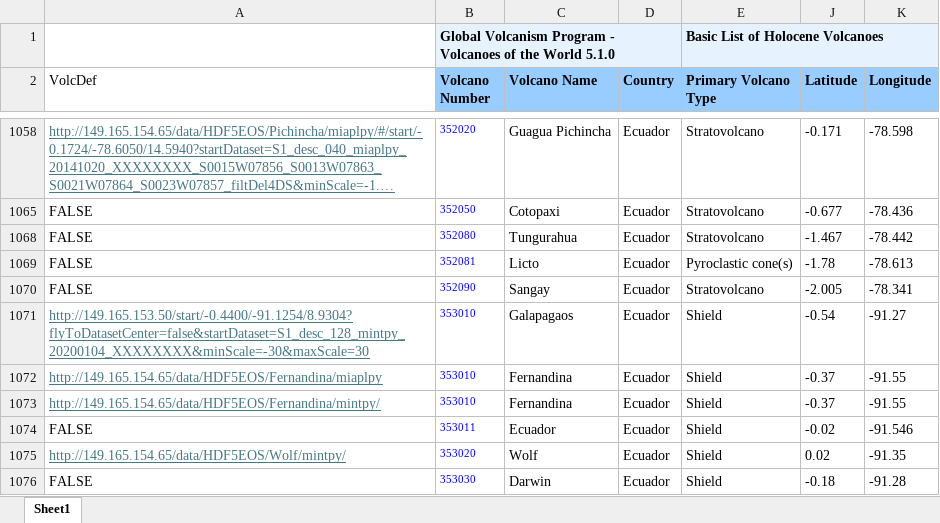
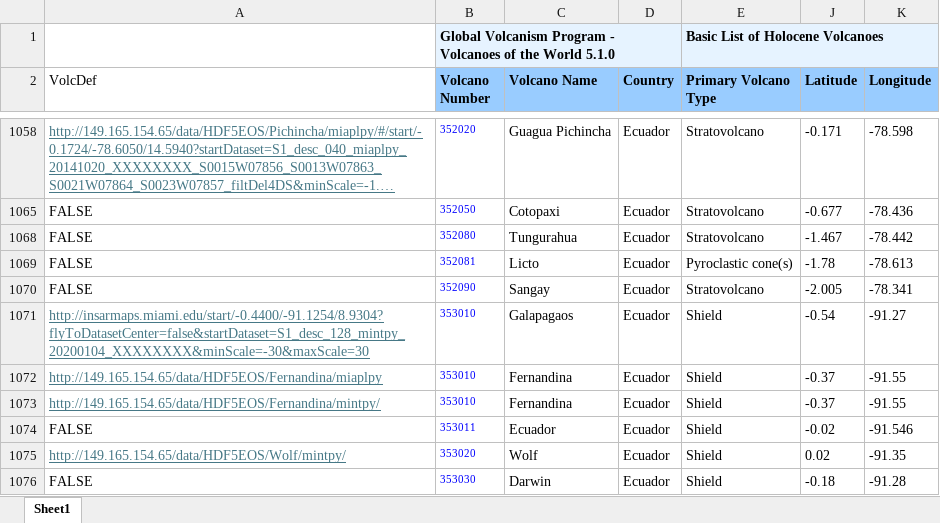
Before and after one commit to geodesymiami/minsar, an Excel workbook: webconfig/Holocene_Volcanoes_volcdef_cfg.xlsx, sheet Sheet1, drawn as a sheet; only a part is shown, gaps mark what is left out; long unchanged cells end in …; values as stored, in another font and other column widths than the file's, no borders; the diff names each change by its address in the sheet, - before the commit and + after, or states it on an @@ line.

Commit message:
Holocene_Volcanoes_volcdef_cfg.xlsx: updated

```diff
--- a/webconfig/Holocene_Volcanoes_volcdef_cfg.xlsx (sheet Sheet1)
+++ b/webconfig/Holocene_Volcanoes_volcdef_cfg.xlsx (sheet Sheet1)
-A1071 (VolcDef): http://149.165.153.50/start/-0.4400/-91.1254/8.9304?flyToDatasetCenter=false&startDataset=S1_desc_128_mintpy_20200104_XXXXXXXX&minScale=-30&maxScale=30
+A1071 (VolcDef): http://insarmaps.miami.edu/start/-0.4400/-91.1254/8.9304?flyToDatasetCenter=false&startDataset=S1_desc_128_mintpy_20200104_XXXXXXXX&minScale=-30&maxScale=30
```
